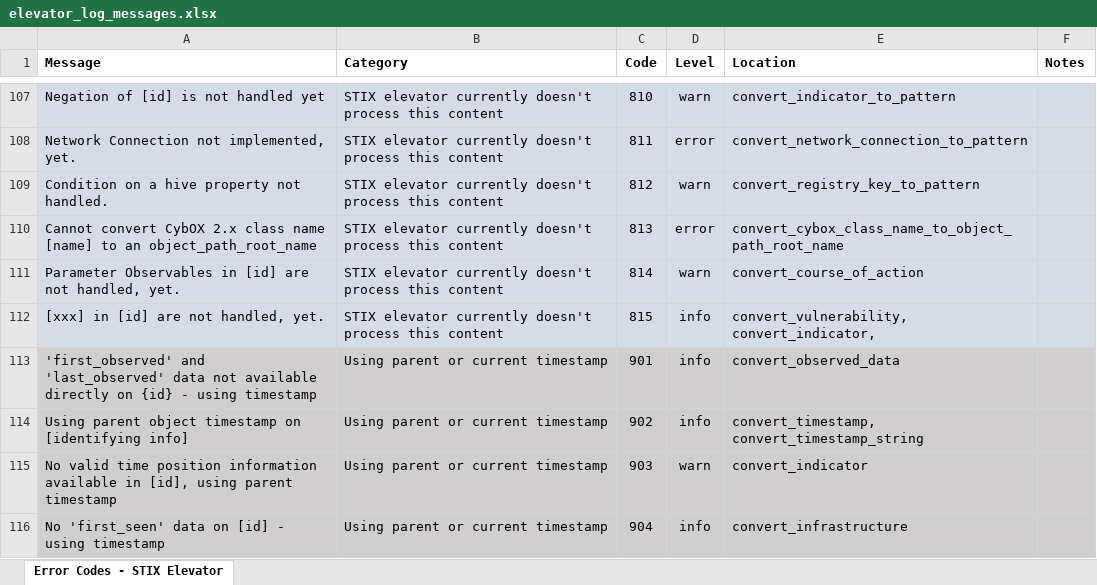
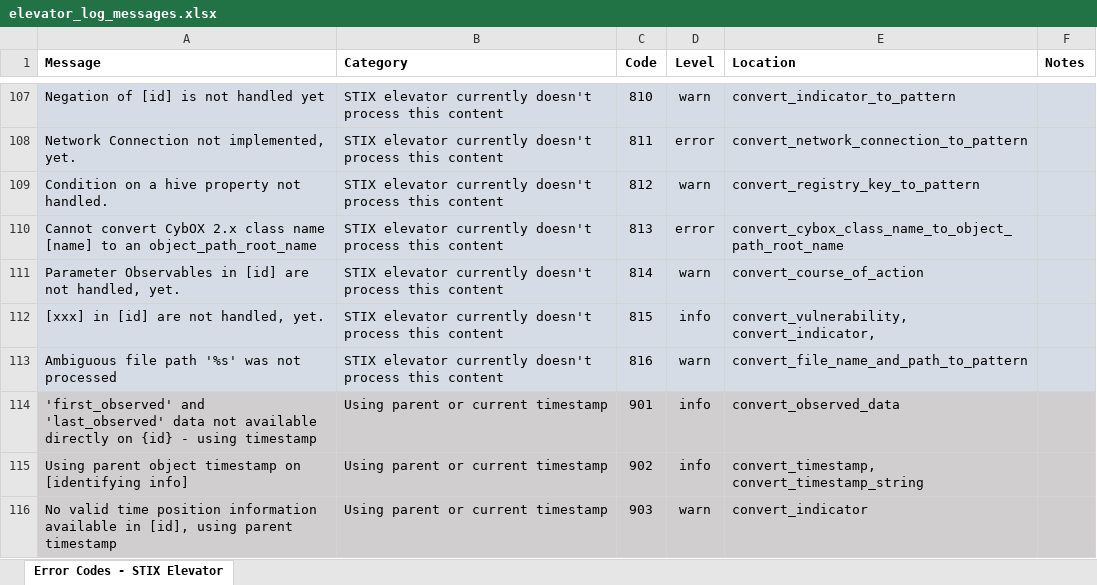
Before and after one commit to oasis-open/cti-stix-elevator, an Excel workbook: elevator_log_messages.xlsx, sheet Error Codes - STIX Elevator, drawn as a sheet; only a part is shown, gaps mark what is left out; the shorter side is filled out with more unchanged rows; values as stored, in another font and other column widths than the file's, no borders; the diff names each change by its address in the sheet, - before the commit and + after, or states it on an @@ line.

```diff
--- a/elevator_log_messages.xlsx (sheet Error Codes - STIX Elevator)
+++ b/elevator_log_messages.xlsx (sheet Error Codes - STIX Elevator)
+row 113: Ambiguous file path '%s' was not processed | STIX elevator currently doesn't process this content | 816 | warn | convert_file_name_and_path_to_pattern
```
Also changed, not shown: 6 other files.
